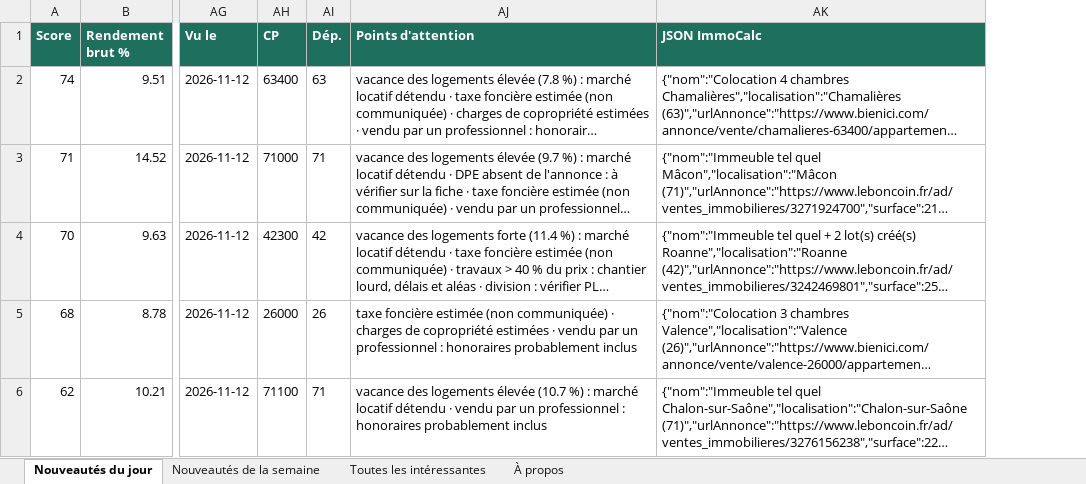
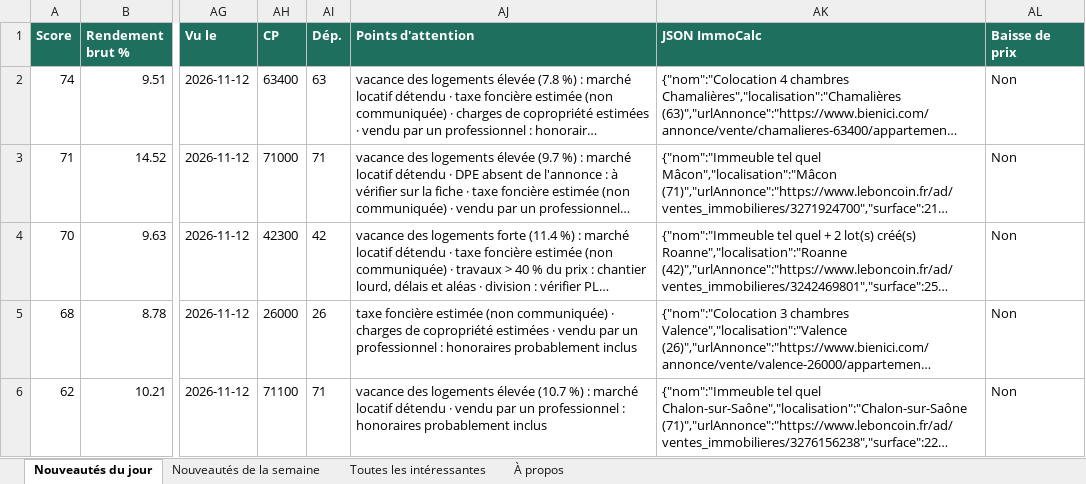
Before and after one commit to Hendrix74/immo-radar-data, an Excel workbook: radar.xlsx, sheet Nouveautés du jour, drawn as a sheet; only a part is shown, gaps mark what is left out; long unchanged cells end in …; values as stored, in another font and other column widths than the file's, no borders; the diff names each change by its address in the sheet, - before the commit and + after, or states it on an @@ line.

```diff
--- a/radar.xlsx (sheet Nouveautés du jour)
+++ b/radar.xlsx (sheet Nouveautés du jour)
+column AL (Baisse de prix), rows 2-6: all Non
```
Also changed, not shown: sheet Nouveautés de la semaine, sheet Toutes les intéressantes, sheet À propos, 7 other files.
